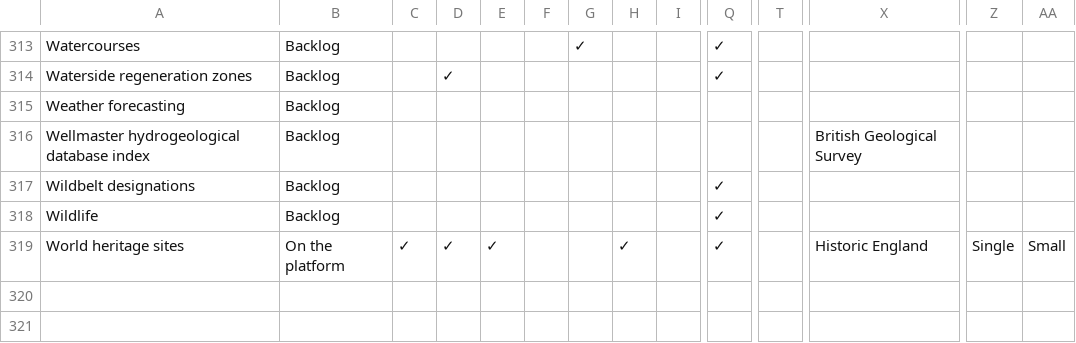
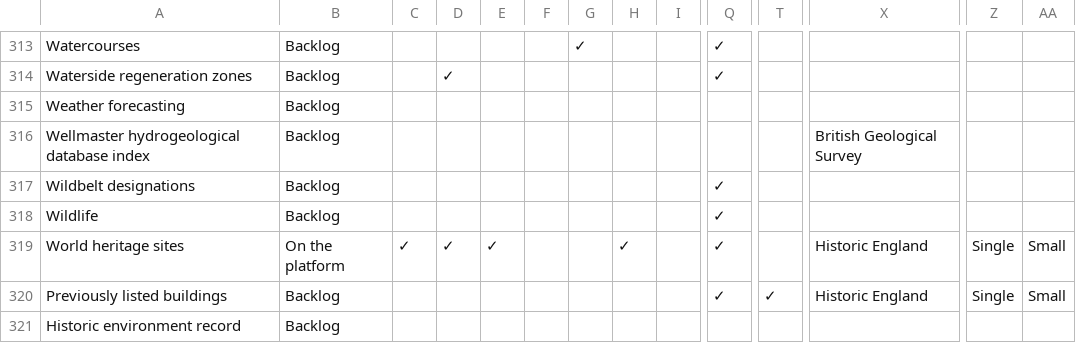
Before and after one commit to digital-land/data-standards-team, a CSV file: _data/planning-concerns-backlog.csv, drawn as a sheet; only a part is shown, gaps mark what is left out; rows hold the shown columns only; the diff names each change by its address in the sheet, - before the commit and + after, or states it on an @@ line.

Commit message:
Fetched latest backlog data 2023-07-07

```diff
--- a/_data/planning-concerns-backlog.csv
+++ b/_data/planning-concerns-backlog.csv
+row 320: Previously listed buildings | Backlog |  |  |  |  |  |  |  | ✓ | ✓ | Historic England | Single | Small
+row 321: Historic environment record | Backlog
```
Also changed, not shown: 1 other file.
